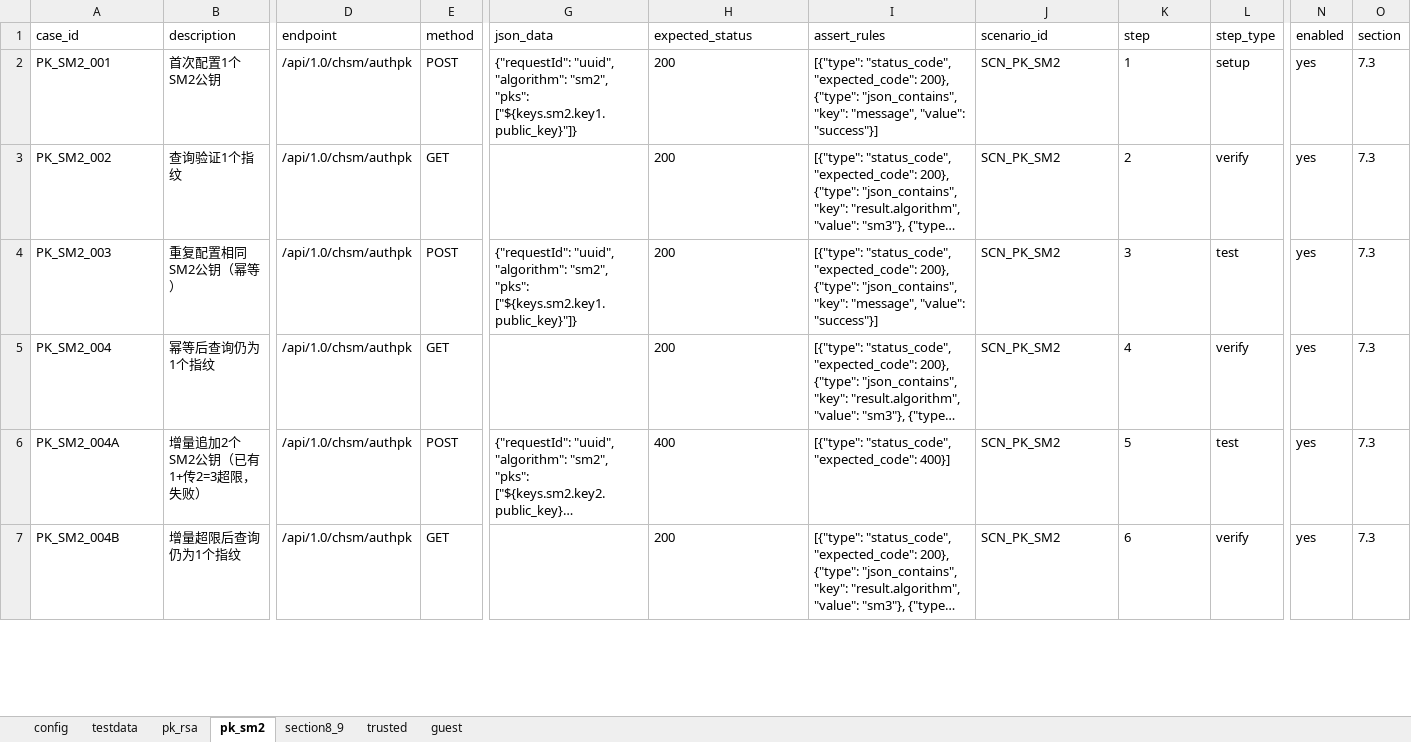
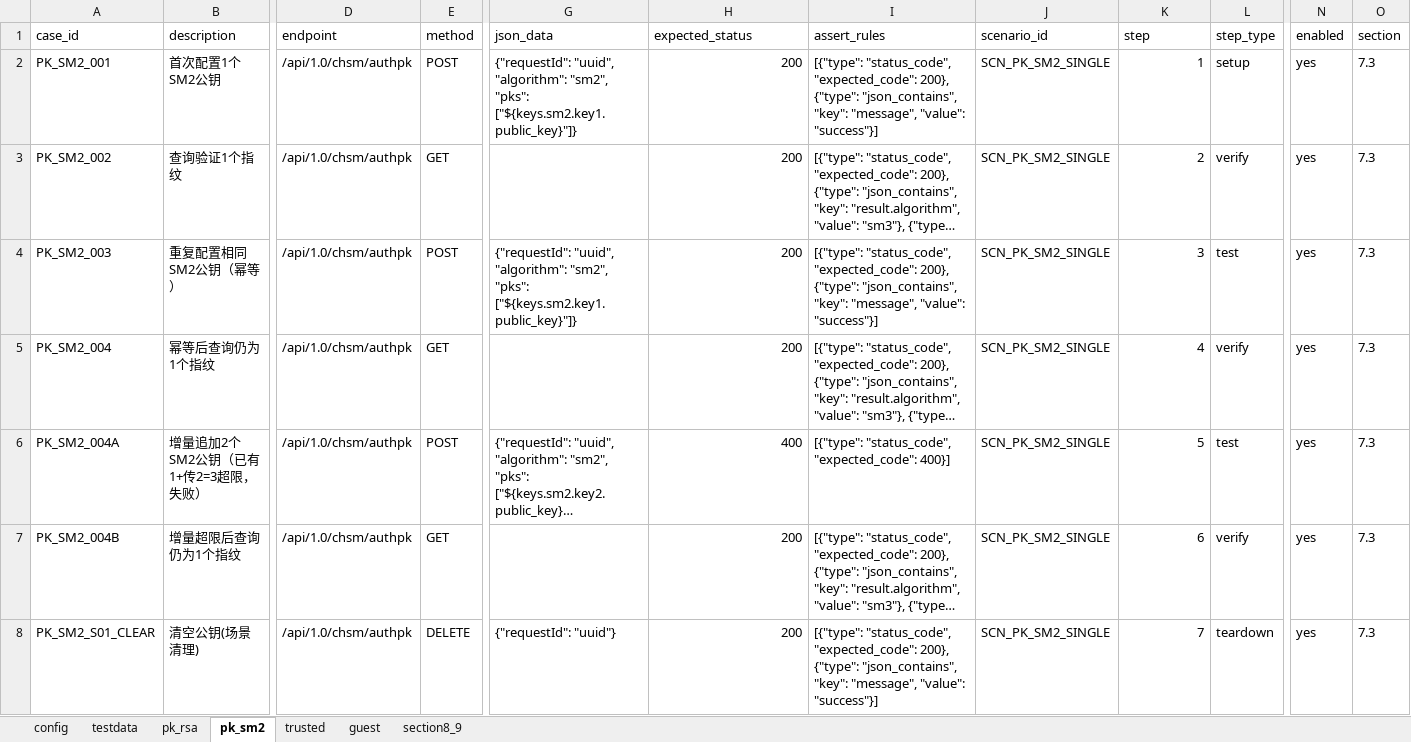
Before and after one commit to yanerfree/testpilot, an Excel workbook: utimaco/2026II/utimaco-admin-api/data/test_data.xlsx, sheet pk_sm2, drawn as a sheet; only a part is shown, gaps mark what is left out; long unchanged cells end in …; values as stored, in another font and other column widths than the file's, no borders; rows hold the shown columns only; the diff covers the shown part only; the diff names each change by its address in the sheet, - before the commit and + after, or states it on an @@ line.

```diff
--- a/utimaco/2026II/utimaco-admin-api/data/test_data.xlsx (sheet pk_sm2)
+++ b/utimaco/2026II/utimaco-admin-api/data/test_data.xlsx (sheet pk_sm2)
@@ sheet tab order changed: config | testdata | pk_rsa | pk_sm2 | trusted | guest | section8_9 @@
-H2:H7 alignment: left
+H2:H7 alignment: right
-J2:J7 (scenario_id): SCN_PK_SM2
+J2:J7 (scenario_id): SCN_PK_SM2_SINGLE
-K2:K7 alignment: left
+K2:K7 alignment: right
+row 8: PK_SM2_S01_CLEAR | 清空公钥(场景清理) | /api/1.0/chsm/authpk | DELETE | {"requestId": "uuid"} | 200 | [{"type": "status_code", "expected_code": 200}, {"type": "json_contains", "key": "message", "value": "success"}] | SCN_PK_SM2_SINGLE | 7 | teardown | yes | 7.3
```
Also changed, not shown: 1 added row, 38 edited cells and cell formats elsewhere in this sheet, sheet trusted, sheet section8_9, sheet pk_rsa, 6 other files.
